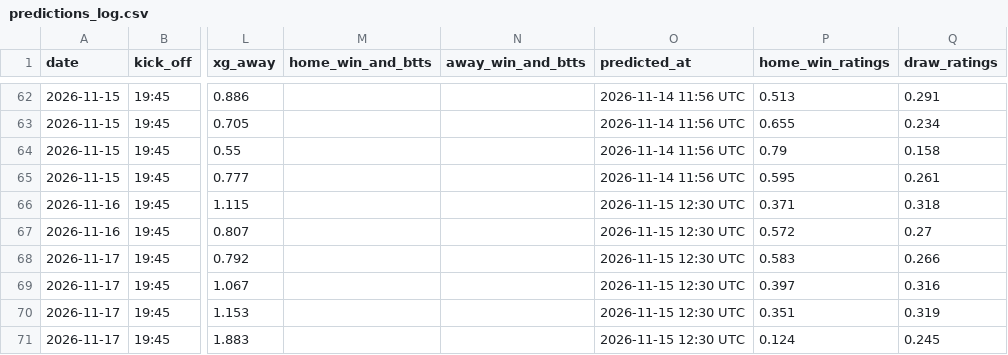
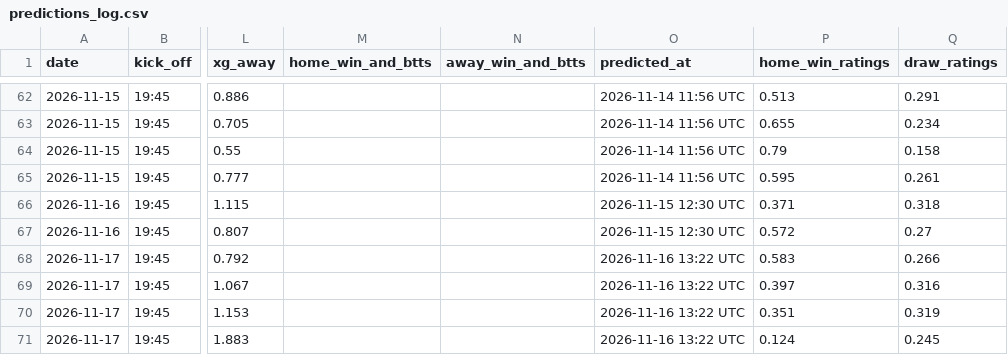
Before and after one commit to jabolos10/European_Football_Match_and_BTTS_Predictions, a CSV file: results/predictions_log.csv, drawn as a sheet; only a part is shown, gaps mark what is left out; the diff names each change by its address in the sheet, - before the commit and + after, or states it on an @@ line.

```diff
--- a/results/predictions_log.csv
+++ b/results/predictions_log.csv
-O68:O71 (predicted_at): 2026-11-15 12:30 UTC
+O68:O71 (predicted_at): 2026-11-16 13:22 UTC
```
Also changed, not shown: results/predictions_upcoming.csv.
